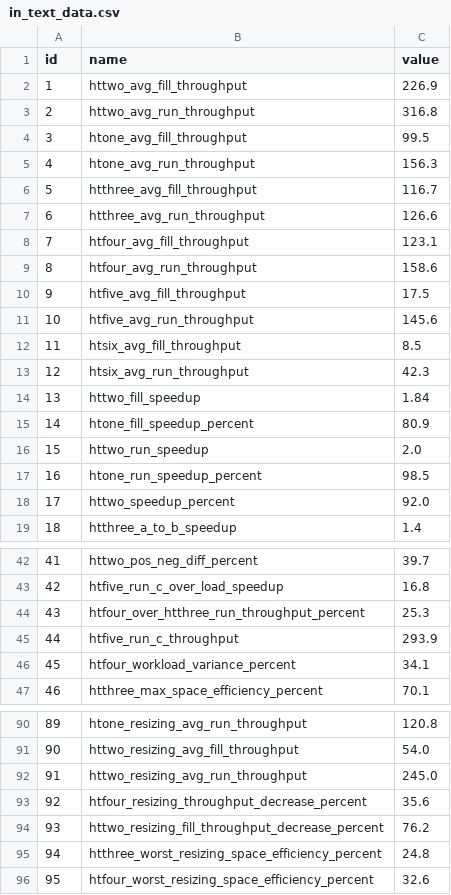
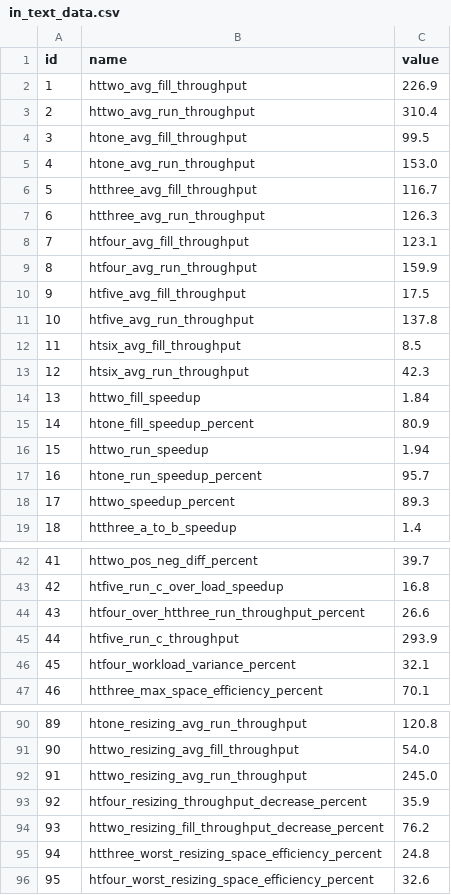
Before and after one commit to Xilinion/TPHT-Figure-Tex, a CSV file: in_text_data/in_text_data.csv, drawn as a sheet; only a part is shown, gaps mark what is left out.

Commit message:
update runx data

```diff
--- a/in_text_data/in_text_data.csv
+++ b/in_text_data/in_text_data.csv
@@ -2,11 +2,11 @@ id,name,value
 1,httwo_avg_fill_throughput,226.9
-2,httwo_avg_run_throughput,316.8
+2,httwo_avg_run_throughput,310.4
 3,htone_avg_fill_throughput,99.5
-4,htone_avg_run_throughput,156.3
+4,htone_avg_run_throughput,153.0
 5,htthree_avg_fill_throughput,116.7
-6,htthree_avg_run_throughput,126.6
+6,htthree_avg_run_throughput,126.3
 7,htfour_avg_fill_throughput,123.1
-8,htfour_avg_run_throughput,158.6
+8,htfour_avg_run_throughput,159.9
 9,htfive_avg_fill_throughput,17.5
-10,htfive_avg_run_throughput,145.6
+10,htfive_avg_run_throughput,137.8
 11,htsix_avg_fill_throughput,8.5
@@ -15,5 +15,5 @@ id,name,value
 14,htone_fill_speedup_percent,80.9
-15,httwo_run_speedup,2.0
-16,htone_run_speedup_percent,98.5
-17,httwo_speedup_percent,92.0
+15,httwo_run_speedup,1.94
+16,htone_run_speedup_percent,95.7
+17,httwo_speedup_percent,89.3
 18,htthree_a_to_b_speedup,1.4
@@ -43,5 +43,5 @@ id,name,value
 42,htfive_run_c_over_load_speedup,16.8
-43,htfour_over_htthree_run_throughput_percent,25.3
+43,htfour_over_htthree_run_throughput_percent,26.6
 44,htfive_run_c_throughput,293.9
-45,htfour_workload_variance_percent,34.1
+45,htfour_workload_variance_percent,32.1
 46,htthree_max_space_efficiency_percent,70.1
@@ -92,3 +92,3 @@ id,name,value
 91,httwo_resizing_avg_run_throughput,245.0
-92,htfour_resizing_throughput_decrease_percent,35.6
+92,htfour_resizing_throughput_decrease_percent,35.9
 93,httwo_resizing_fill_throughput_decrease_percent,76.2
```
Also changed, not shown: 1 other file.
